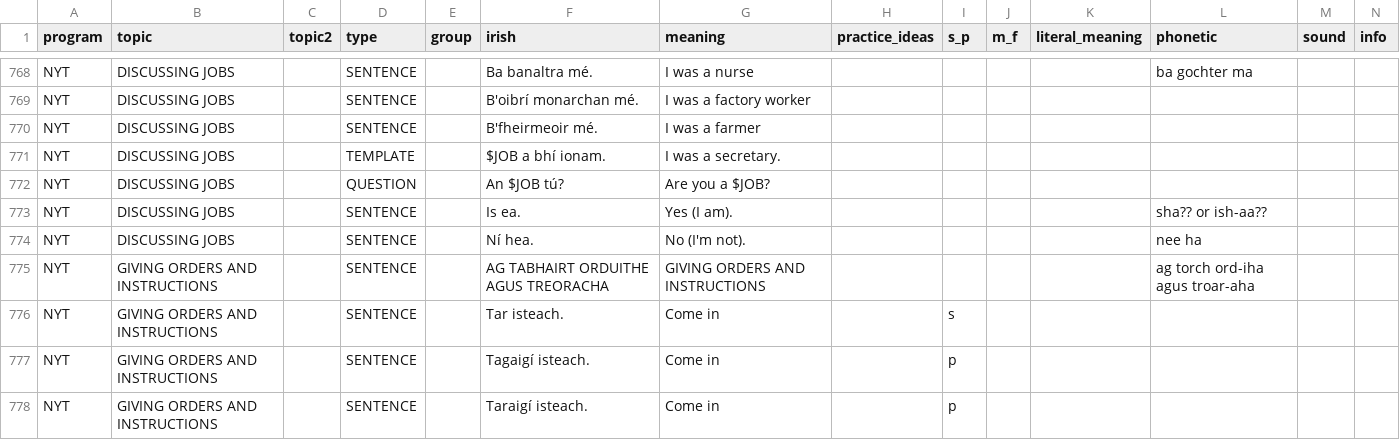
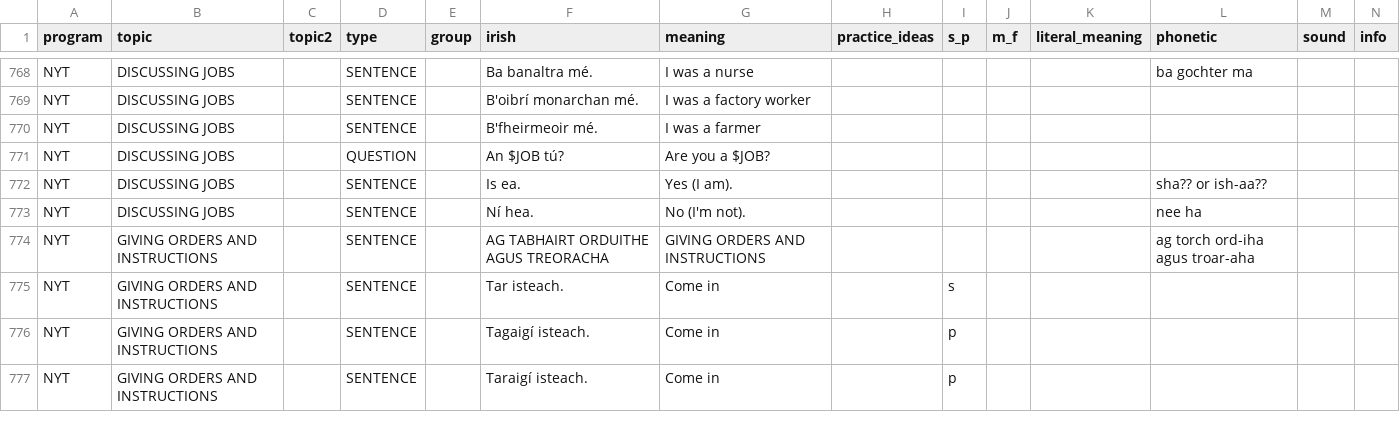
Before and after one commit to michaelw730/irish, a CSV file: vocab.csv, drawn as a sheet; only a part is shown, gaps mark what is left out.

```diff
--- a/vocab.csv
+++ b/vocab.csv
@@ -770,3 +770,2 @@ NYT	DISCUSSING JOBS		SENTENCE		B'oibrí monarchan mé.	I was a factory worker
 NYT	DISCUSSING JOBS		SENTENCE		B'fheirmeoir mé.	I was a farmer							
-NYT	DISCUSSING JOBS		TEMPLATE		$JOB a bhí ionam.	I was a secretary.							
 NYT	DISCUSSING JOBS		QUESTION		An $JOB tú?	Are you a $JOB?							
```
Also changed, not shown: 1 other file.
